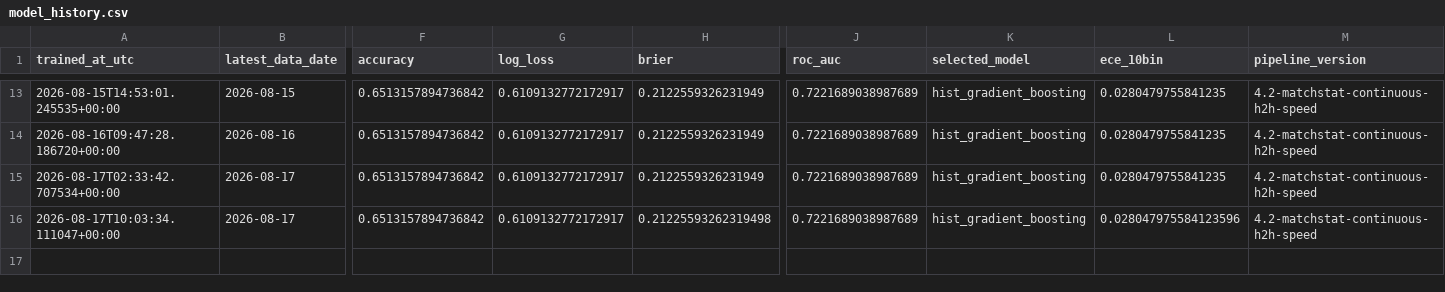
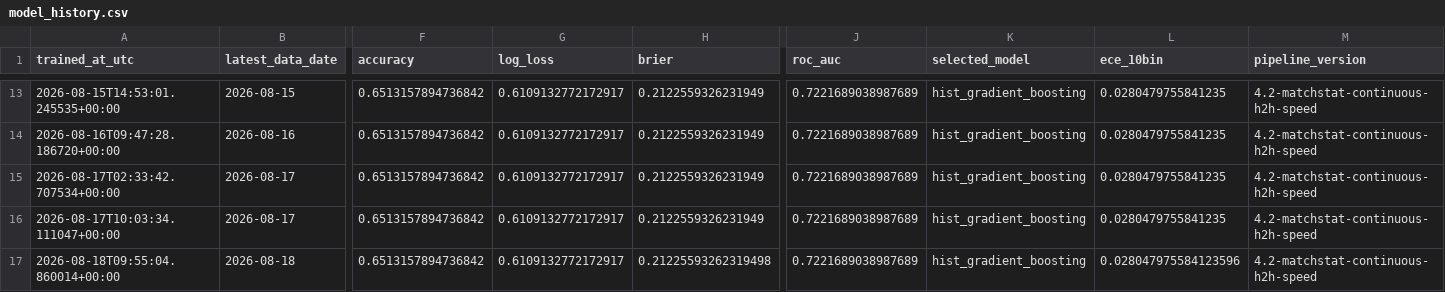
Before and after one commit to Nickan-ShabanNejad/ATP-Probabilistic-Model-for-Forecasting-Tennis-Match-Outcomes, a CSV file: data/generated/model_history.csv, drawn as a sheet; only a part is shown, gaps mark what is left out; rows hold the shown columns only; the diff names each change by its address in the sheet, - before the commit and + after, or states it on an @@ line.

```diff
--- a/data/generated/model_history.csv
+++ b/data/generated/model_history.csv
-H16 (brier): 0.21225593262319498
+H16 (brier): 0.2122559326231949
-L16 (ece_10bin): 0.028047975584123596
+L16 (ece_10bin): 0.0280479755841235
+row 17: 2026-08-18T09:55:04.860014+00:00 | 2026-08-18 | 0.6513157894736842 | 0.6109132772172917 | 0.21225593262319498 | 0.7221689038987689 | hist_gradient_boosting | 0.028047975584123596 | 4.2-matchstat-continuous-h2h-speed
```
Also changed, not shown: data/generated/source_history.csv, 6 other files.
